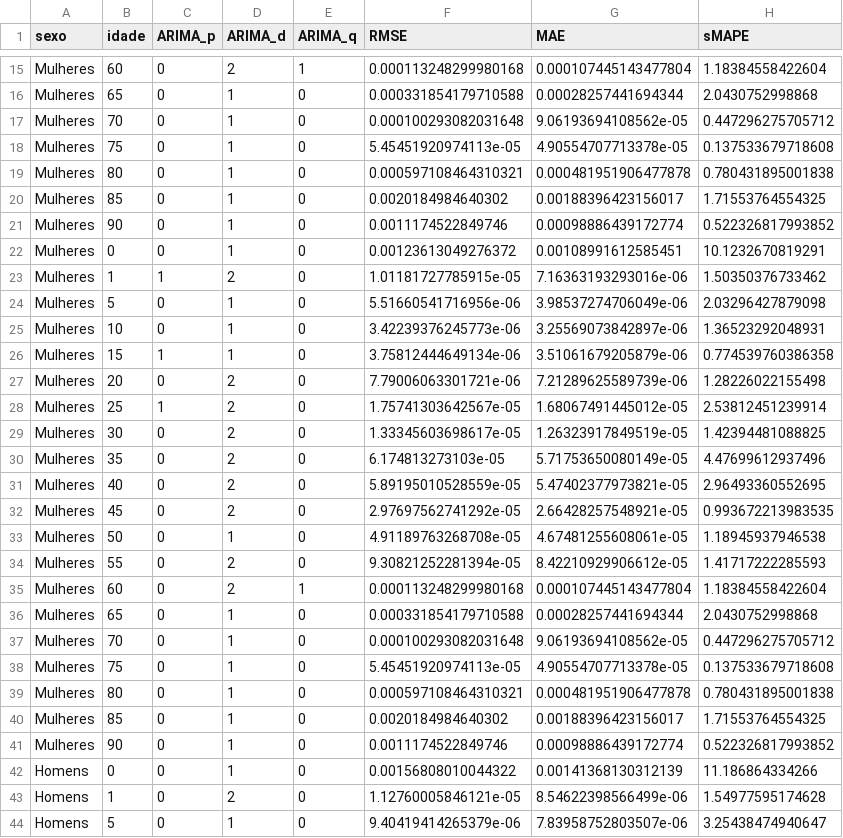
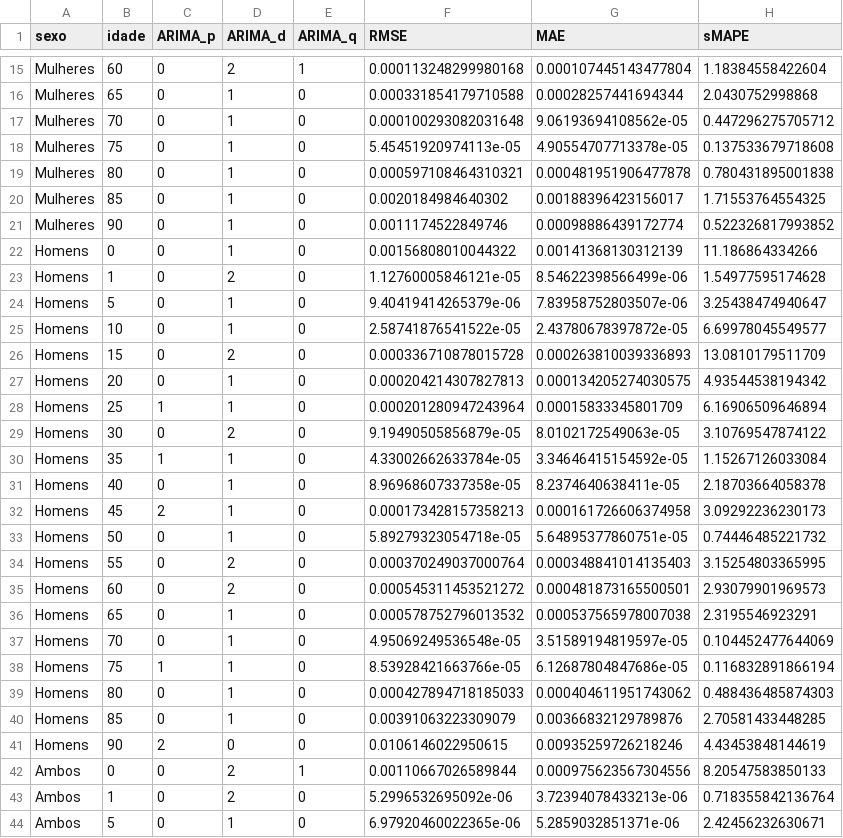
Before and after one commit to cleodecker/TCC, a CSV file: Métricas/ARIMA_modelos_metricas_arima.csv, drawn as a sheet; only a part is shown, gaps mark what is left out; the shorter side is filled out with more unchanged rows.

Commit message:
Add files via upload

```diff
--- a/Métricas/ARIMA_modelos_metricas_arima.csv
+++ b/Métricas/ARIMA_modelos_metricas_arima.csv
@@ -21,22 +21,2 @@
 "Mulheres",90,0,1,0,0.0011174522849746,0.00098886439172774,0.522326817993852
-"Mulheres",0,0,1,0,0.00123613049276372,0.00108991612585451,10.1232670819291
-"Mulheres",1,1,2,0,1.01181727785915e-05,7.16363193293016e-06,1.50350376733462
-"Mulheres",5,0,1,0,5.51660541716956e-06,3.98537274706049e-06,2.03296427879098
-"Mulheres",10,0,1,0,3.42239376245773e-06,3.25569073842897e-06,1.36523292048931
-"Mulheres",15,1,1,0,3.75812444649134e-06,3.51061679205879e-06,0.774539760386358
-"Mulheres",20,0,2,0,7.79006063301721e-06,7.21289625589739e-06,1.28226022155498
-"Mulheres",25,1,2,0,1.75741303642567e-05,1.68067491445012e-05,2.53812451239914
-"Mulheres",30,0,2,0,1.33345603698617e-05,1.26323917849519e-05,1.42394481088825
-"Mulheres",35,0,2,0,6.174813273103e-05,5.71753650080149e-05,4.47699612937496
-"Mulheres",40,0,2,0,5.89195010528559e-05,5.47402377973821e-05,2.96493360552695
-"Mulheres",45,0,2,0,2.97697562741292e-05,2.66428257548921e-05,0.993672213983535
-"Mulheres",50,0,1,0,4.91189763268708e-05,4.67481255608061e-05,1.18945937946538
-"Mulheres",55,0,2,0,9.30821252281394e-05,8.42210929906612e-05,1.41717222285593
-"Mulheres",60,0,2,1,0.000113248299980168,0.000107445143477804,1.18384558422604
-"Mulheres",65,0,1,0,0.000331854179710588,0.00028257441694344,2.0430752998868
-"Mulheres",70,0,1,0,0.000100293082031648,9.06193694108562e-05,0.447296275705712
-"Mulheres",75,0,1,0,5.45451920974113e-05,4.90554707713378e-05,0.137533679718608
-"Mulheres",80,0,1,0,0.000597108464310321,0.000481951906477878,0.780431895001838
-"Mulheres",85,0,1,0,0.0020184984640302,0.00188396423156017,1.71553764554325
-"Mulheres",90,0,1,0,0.0011174522849746,0.00098886439172774,0.522326817993852
 "Homens",0,0,1,0,0.00156808010044322,0.00141368130312139,11.186864334266
```
